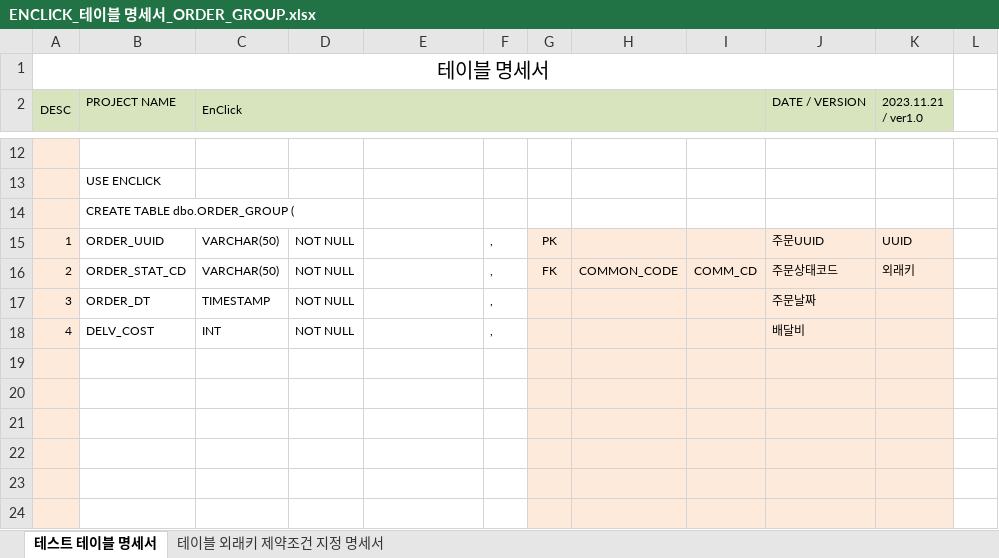
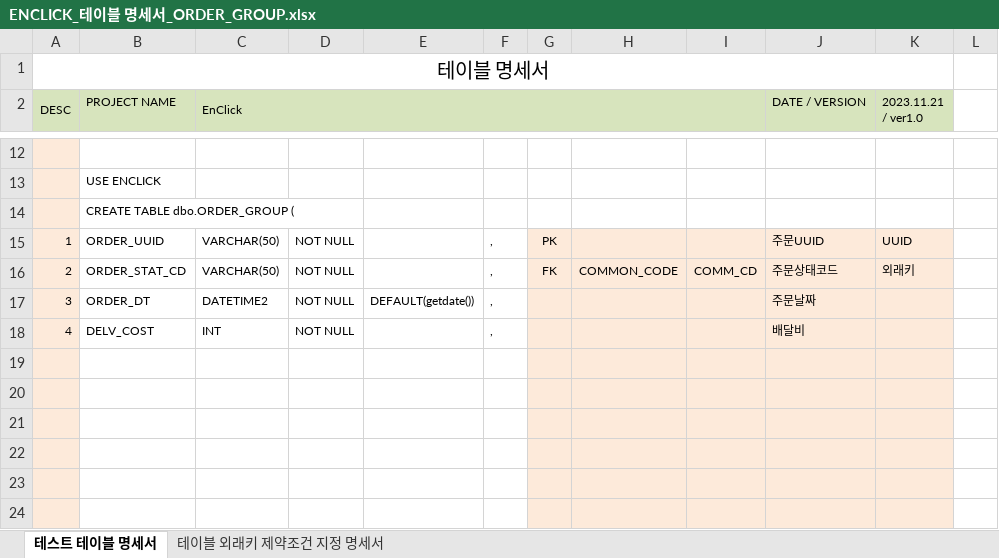
Before and after one commit to TurtleSwitch/EnClick-DOCU, an Excel workbook: DB Specification/ENCLICK_테이블 명세서_ORDER_GROUP.xlsx, sheet 테스트 테이블 명세서, drawn as a sheet; only a part is shown, gaps mark what is left out; values as stored, in another font and other column widths than the file's, no borders; the diff names each change by its address in the sheet, - before the commit and + after, or states it on an @@ line.

```diff
--- a/DB Specification/ENCLICK_테이블 명세서_ORDER_GROUP.xlsx (sheet 테스트 테이블 명세서)
+++ b/DB Specification/ENCLICK_테이블 명세서_ORDER_GROUP.xlsx (sheet 테스트 테이블 명세서)
-C17 (EnClick): TIMESTAMP
+C17 (EnClick): DATETIME2
-E17: (empty)
+E17: DEFAULT(getdate())
```
Also changed, not shown: DB Specification/ENCLICK_테이블 명세서_DELV_DTL.xlsx, DB Specification/ENCLICK_테이블 명세서_DELV_MST.xlsx, 2 other files.
